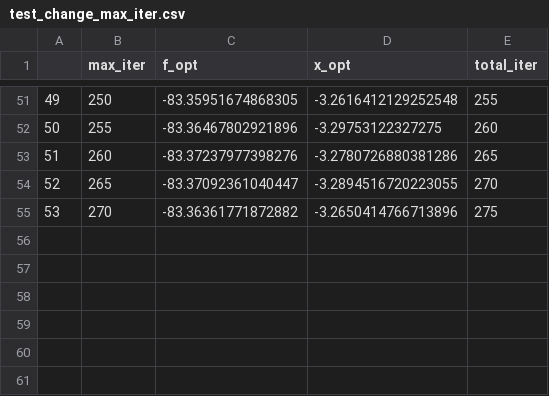
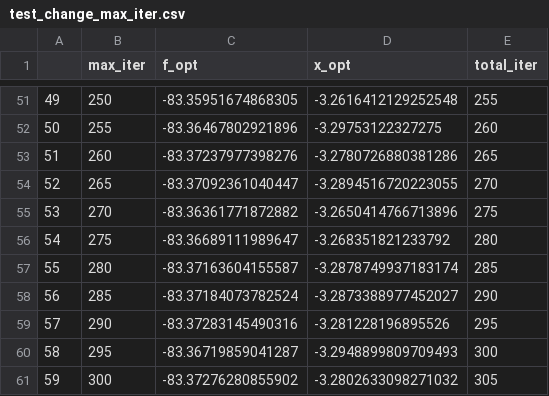
Before and after one commit to yusukeshitamoto/shitamoto_repository, a CSV file: 99_practice/test_change_max_iter.csv, drawn as a sheet; only a part is shown, gaps mark what is left out; the diff names each change by its address in the sheet, - before the commit and + after, or states it on an @@ line.

```diff
--- a/99_practice/test_change_max_iter.csv
+++ b/99_practice/test_change_max_iter.csv
+row 56: 54 | 275 | -83.36689111989647 | -3.268351821233792 | 280
+row 57: 55 | 280 | -83.37163604155587 | -3.2878749937183174 | 285
+row 58: 56 | 285 | -83.37184073782524 | -3.2873388977452027 | 290
+row 59: 57 | 290 | -83.37283145490316 | -3.281228196895526 | 295
+row 60: 58 | 295 | -83.36719859041287 | -3.2948899809709493 | 300
+row 61: 59 | 300 | -83.37276280855902 | -3.2802633098271032 | 305
```
Also changed, not shown: 99_practice/test_change_max_iter_57.csv, 7 other files.
